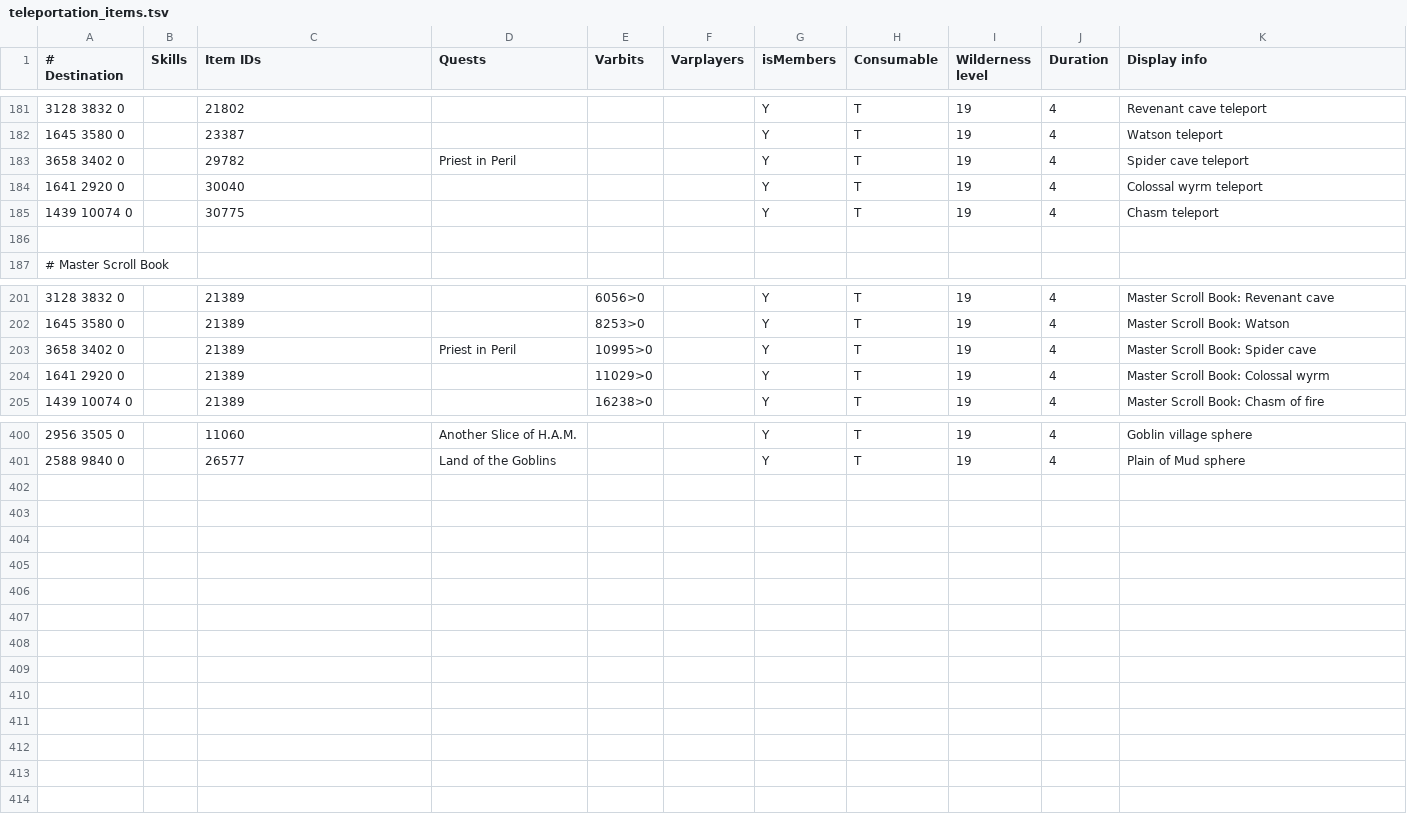
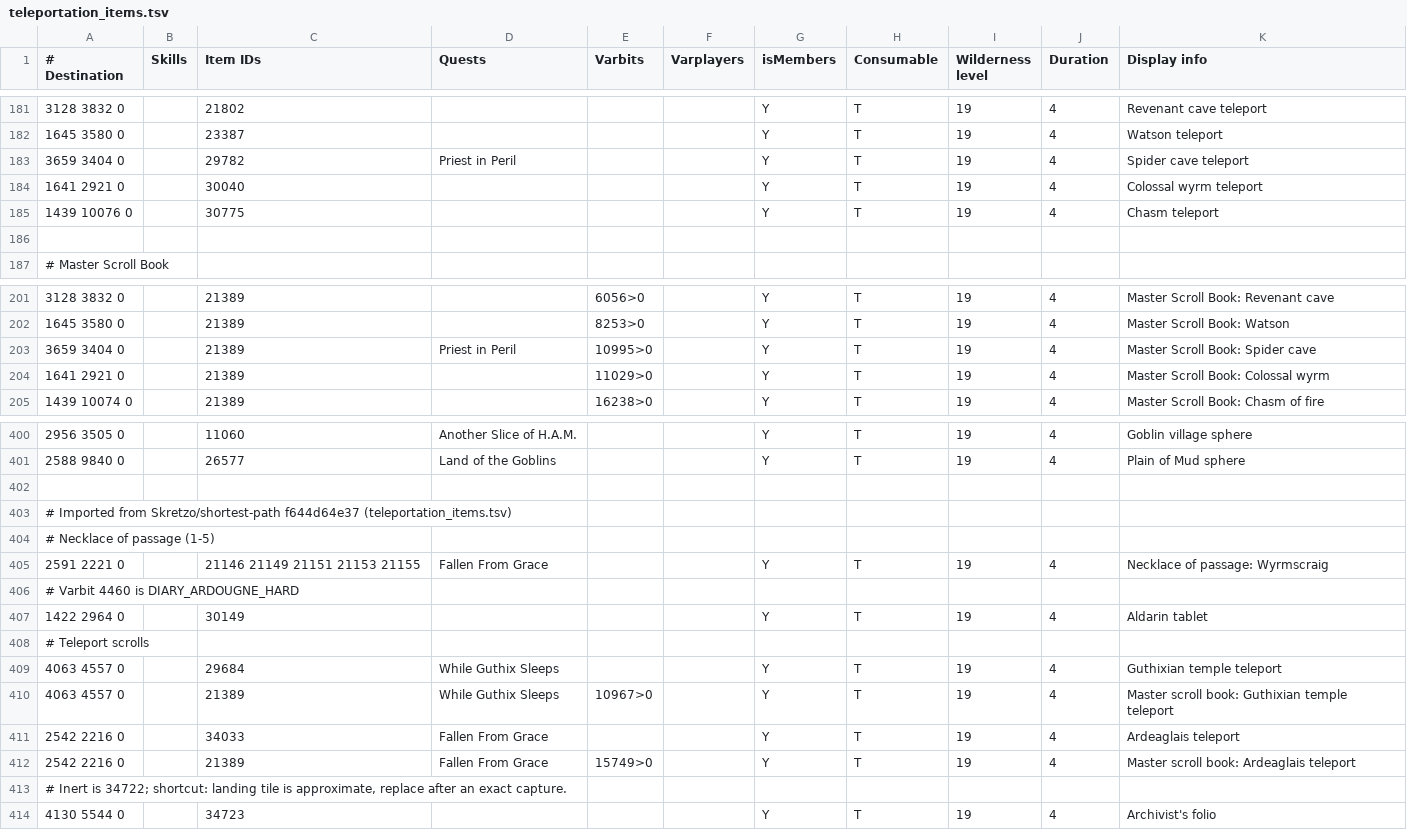
Before and after one commit to iEasyScript/xclient, a TSV file: runelite-client/src/main/resources/net/runelite/client/plugins/projectx/shortestpath/teleportation_items.tsv, drawn as a sheet; only a part is shown, gaps mark what is left out; the diff covers the shown part only.

```diff
--- a/runelite-client/src/main/resources/net/runelite/client/plugins/projectx/shortestpath/teleportation_items.tsv
+++ b/runelite-client/src/main/resources/net/runelite/client/plugins/projectx/shortestpath/teleportation_items.tsv
@@ -182,5 +182,5 @@
 1645 3580 0		23387				Y	T	19	4	Watson teleport
-3658 3402 0		29782	Priest in Peril			Y	T	19	4	Spider cave teleport
-1641 2920 0		30040				Y	T	19	4	Colossal wyrm teleport
-1439 10074 0		30775				Y	T	19	4	Chasm teleport
+3659 3404 0		29782	Priest in Peril			Y	T	19	4	Spider cave teleport
+1641 2921 0		30040				Y	T	19	4	Colossal wyrm teleport
+1439 10076 0		30775				Y	T	19	4	Chasm teleport
 										
@@ -202,4 +202,4 @@
 1645 3580 0		21389		8253>0		Y	T	19	4	Master Scroll Book: Watson
-3658 3402 0		21389	Priest in Peril	10995>0		Y	T	19	4	Master Scroll Book: Spider cave
-1641 2920 0		21389		11029>0		Y	T	19	4	Master Scroll Book: Colossal wyrm
+3659 3404 0		21389	Priest in Peril	10995>0		Y	T	19	4	Master Scroll Book: Spider cave
+1641 2921 0		21389		11029>0		Y	T	19	4	Master Scroll Book: Colossal wyrm
 1439 10074 0		21389		16238>0		Y	T	19	4	Master Scroll Book: Chasm of fire
@@ -401 +401,14 @@
 2588 9840 0		26577	Land of the Goblins			Y	T	19	4	Plain of Mud sphere
+
+# Imported from Skretzo/shortest-path f644d64e37 (teleportation_items.tsv)
+# Necklace of passage (1-5)
+2591 2221 0		21146 21149 21151 21153 21155	Fallen From Grace			Y	T	19	4	Necklace of passage: Wyrmscraig
+# Varbit 4460 is DIARY_ARDOUGNE_HARD
+1422 2964 0		30149				Y	T	19	4	Aldarin tablet
+#  Teleport scrolls
+4063 4557 0		29684	While Guthix Sleeps			Y	T	19	4	Guthixian temple teleport
+4063 4557 0		21389	While Guthix Sleeps	10967>0		Y	T	19	4	Master scroll book: Guthixian temple teleport
+2542 2216 0		34033	Fallen From Grace			Y	T	19	4	Ardeaglais teleport
+2542 2216 0		21389	Fallen From Grace	15749>0		Y	T	19	4	Master scroll book: Ardeaglais teleport
+# Inert is 34722; shortcut: landing tile is approximate, replace after an exact capture.
+4130 5544 0		34723				Y	T	19	4	Archivist's folio
```
Also changed, not shown: 4 edited cells elsewhere in this file, runelite-client/src/main/resources/net/runelite/client/plugins/projectx/shortestpath/agility_shortcuts.tsv, runelite-client/src/main/resources/net/runelite/client/plugins/projectx/shortestpath/boats.tsv, 19 other files.
